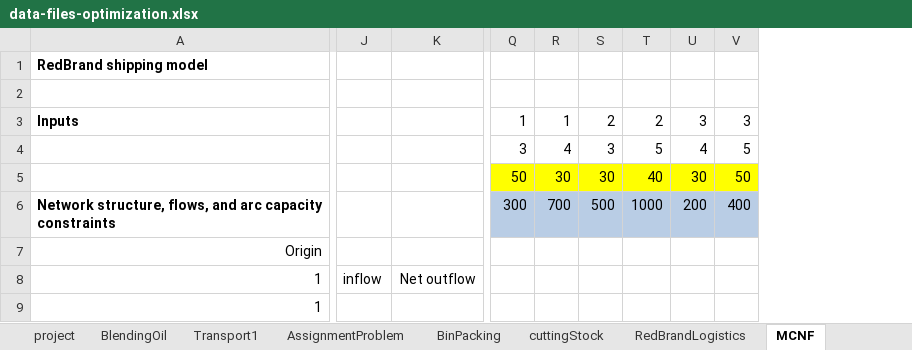
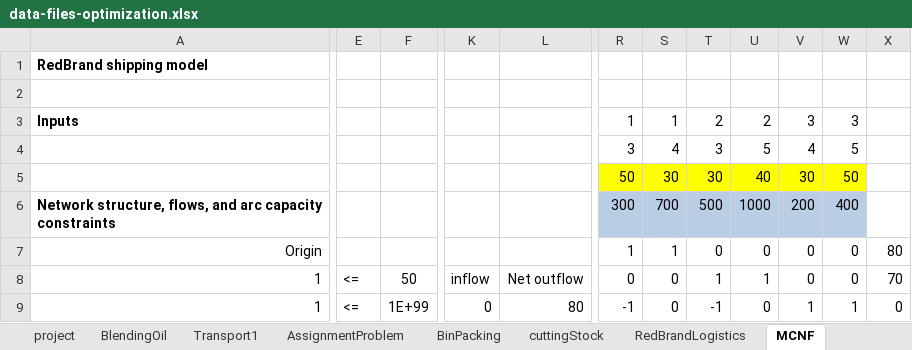
Before and after one commit to boomnuna/DADS7102, an Excel workbook: class_excel/data-files-optimization.xlsx, sheet MCNF, drawn as a sheet; only a part is shown, gaps mark what is left out; values as stored, in another font and other column widths than the file's, no borders; removed rows and columns are numbered as before the commit, all else as after; the diff covers the shown part only; the diff names each change by its address in the sheet, - before the commit and + after, or states it on an @@ line.

```diff
--- a/class_excel/data-files-optimization.xlsx (sheet MCNF)
+++ b/class_excel/data-files-optimization.xlsx (sheet MCNF)
+column E, rows 8-9: <= | <=
+column F, rows 8-9: 50 | 1E+99
-column J, row 8: inflow
-column K, row 8: Net outflow
+column K, rows 8-9: inflow | 0
+column L, rows 8-9: Net outflow | 80
+column X, rows 7-9: 80 | 70 | 0
-R7: (empty)
+R7: 1
-S7: (empty)
+S7: 1
-T7: (empty)
+T7: 0
-U7: (empty)
+U7: 0
-V7:V8: (empty)
+V7:V8: 0
-W7:W8: (empty)
+W7:W8: 0
-R8: (empty)
+R8: 0
-S8:S9: (empty)
+S8:S9: 0
-T8: (empty)
+T8: 1
-U8: (empty)
+U8: 1
-R9: (empty)
+R9: -1
-T9: (empty)
+T9: -1
-U9: (empty)
+U9: 0
-V9: (empty)
+V9: 1
-W9: (empty)
+W9: 1
```
Also changed, not shown: 2 removed columns, 25 edited cells and cell formats elsewhere in this sheet, sheet RedBrandLogistics, sheet ProdPlanning, charts or pictures.
